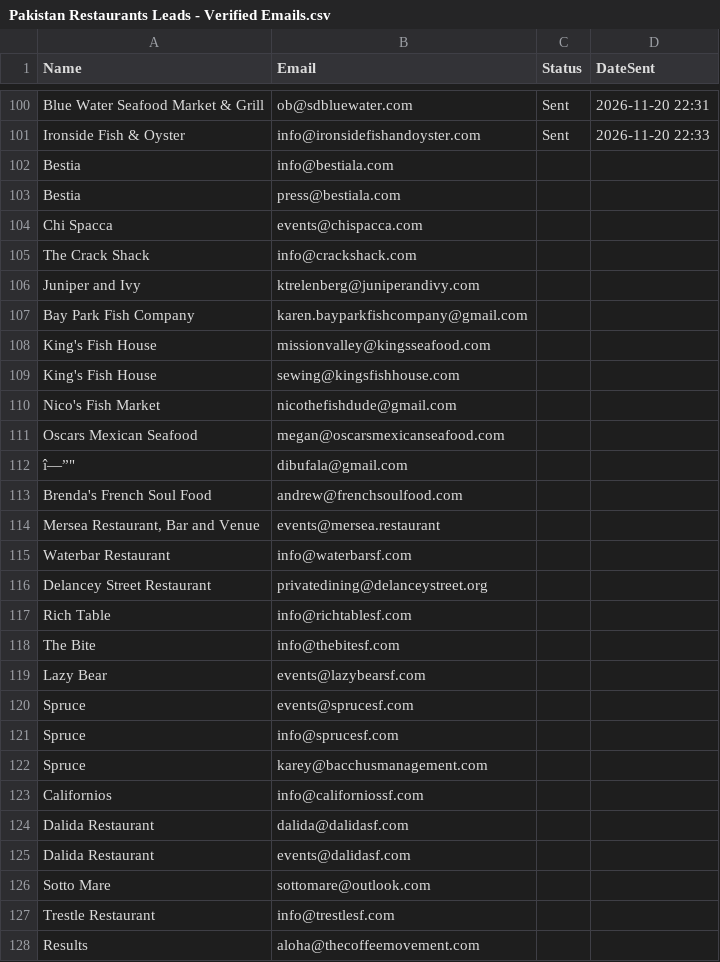
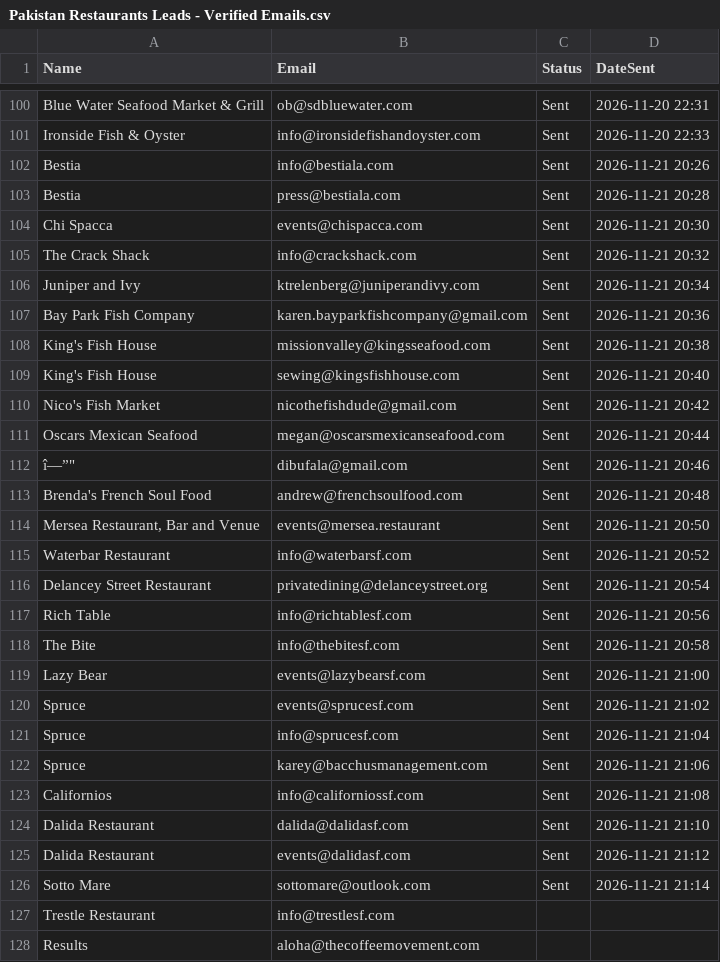
Before and after one commit to alihaiderno2/mailBot, a CSV file: Pakistan Restaurants Leads - Verified Emails.csv, drawn as a sheet; only a part is shown, gaps mark what is left out.

```diff
--- a/Pakistan Restaurants Leads - Verified Emails.csv
+++ b/Pakistan Restaurants Leads - Verified Emails.csv
@@ -101,27 +101,27 @@ Blue Water Seafood Market & Grill,ob@sdbluewater.com,Sent,2026-11-20 22:31
 Ironside Fish & Oyster,info@ironsidefishandoyster.com,Sent,2026-11-20 22:33
-Bestia,info@bestiala.com,,
-Bestia,press@bestiala.com,,
-Chi Spacca,events@chispacca.com,,
-The Crack Shack,info@crackshack.com,,
-Juniper and Ivy,ktrelenberg@juniperandivy.com,,
-Bay Park Fish Company,karen.bayparkfishcompany@gmail.com,,
-King's Fish House,missionvalley@kingsseafood.com,,
-King's Fish House,sewing@kingsfishhouse.com,,
-Nico's Fish Market,nicothefishdude@gmail.com,,
-Oscars Mexican Seafood,megan@oscarsmexicanseafood.com,,
-"î—”""",dibufala@gmail.com,,
-Brenda's French Soul Food,andrew@frenchsoulfood.com,,
-"Mersea Restaurant, Bar and Venue",events@mersea.restaurant,,
-Waterbar Restaurant,info@waterbarsf.com,,
-Delancey Street Restaurant,privatedining@delanceystreet.org,,
-Rich Table,info@richtablesf.com,,
-The Bite,info@thebitesf.com,,
-Lazy Bear,events@lazybearsf.com,,
-Spruce,events@sprucesf.com,,
-Spruce,info@sprucesf.com,,
-Spruce,karey@bacchusmanagement.com,,
-Californios,info@californiossf.com,,
-Dalida Restaurant,dalida@dalidasf.com,,
-Dalida Restaurant,events@dalidasf.com,,
-Sotto Mare,sottomare@outlook.com,,
+Bestia,info@bestiala.com,Sent,2026-11-21 20:26
+Bestia,press@bestiala.com,Sent,2026-11-21 20:28
+Chi Spacca,events@chispacca.com,Sent,2026-11-21 20:30
+The Crack Shack,info@crackshack.com,Sent,2026-11-21 20:32
+Juniper and Ivy,ktrelenberg@juniperandivy.com,Sent,2026-11-21 20:34
+Bay Park Fish Company,karen.bayparkfishcompany@gmail.com,Sent,2026-11-21 20:36
+King's Fish House,missionvalley@kingsseafood.com,Sent,2026-11-21 20:38
+King's Fish House,sewing@kingsfishhouse.com,Sent,2026-11-21 20:40
+Nico's Fish Market,nicothefishdude@gmail.com,Sent,2026-11-21 20:42
+Oscars Mexican Seafood,megan@oscarsmexicanseafood.com,Sent,2026-11-21 20:44
+"î—”""",dibufala@gmail.com,Sent,2026-11-21 20:46
+Brenda's French Soul Food,andrew@frenchsoulfood.com,Sent,2026-11-21 20:48
+"Mersea Restaurant, Bar and Venue",events@mersea.restaurant,Sent,2026-11-21 20:50
+Waterbar Restaurant,info@waterbarsf.com,Sent,2026-11-21 20:52
+Delancey Street Restaurant,privatedining@delanceystreet.org,Sent,2026-11-21 20:54
+Rich Table,info@richtablesf.com,Sent,2026-11-21 20:56
+The Bite,info@thebitesf.com,Sent,2026-11-21 20:58
+Lazy Bear,events@lazybearsf.com,Sent,2026-11-21 21:00
+Spruce,events@sprucesf.com,Sent,2026-11-21 21:02
+Spruce,info@sprucesf.com,Sent,2026-11-21 21:04
+Spruce,karey@bacchusmanagement.com,Sent,2026-11-21 21:06
+Californios,info@californiossf.com,Sent,2026-11-21 21:08
+Dalida Restaurant,dalida@dalidasf.com,Sent,2026-11-21 21:10
+Dalida Restaurant,events@dalidasf.com,Sent,2026-11-21 21:12
+Sotto Mare,sottomare@outlook.com,Sent,2026-11-21 21:14
 Trestle Restaurant,info@trestlesf.com,,
```
